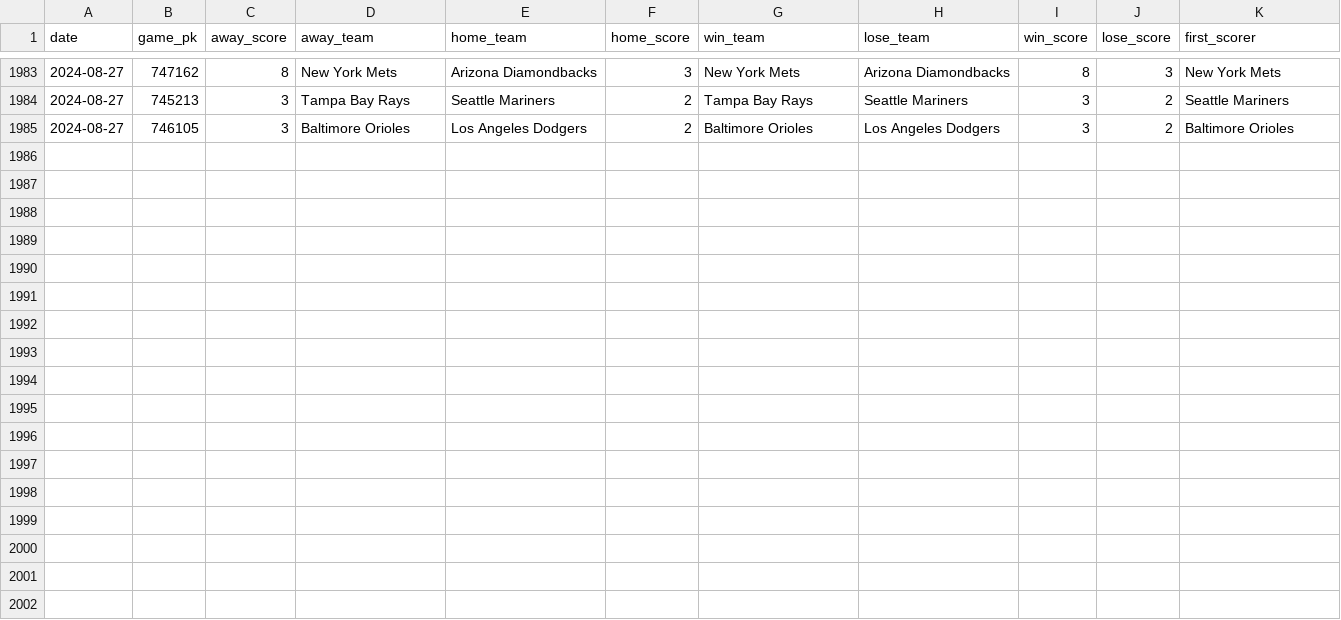
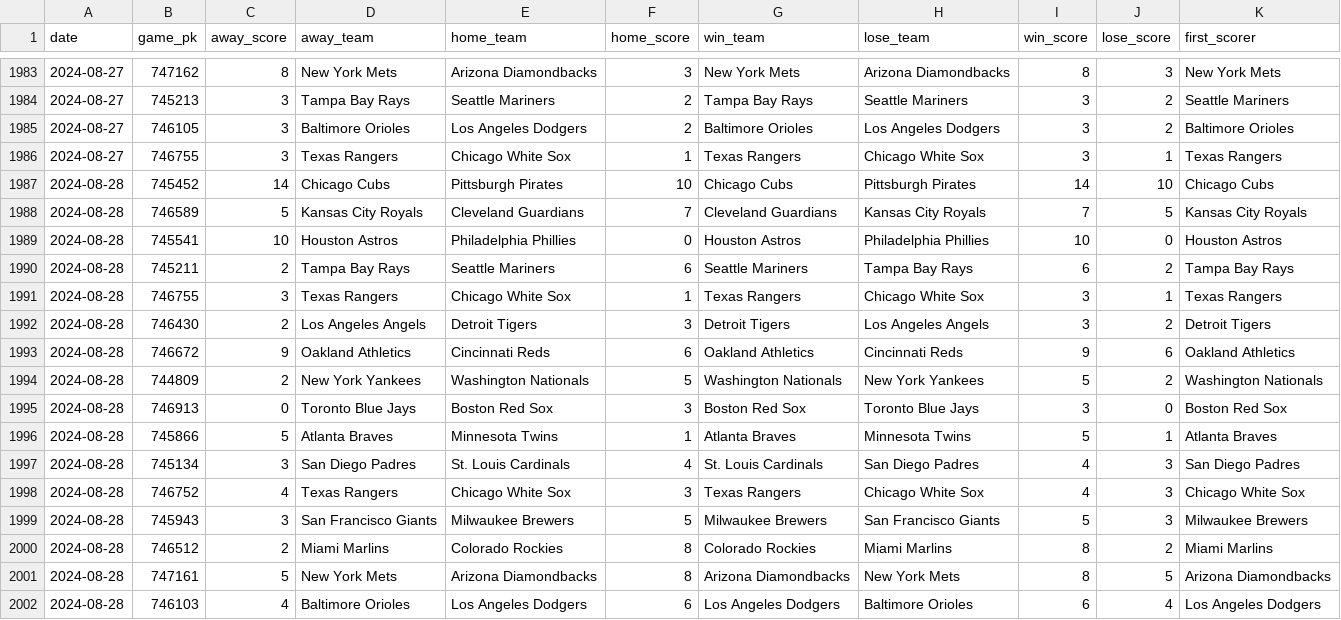
Before and after one commit to chadallison/mlb24, a CSV file: data/first_scorers.csv, drawn as a sheet; only a part is shown, gaps mark what is left out; the diff names each change by its address in the sheet, - before the commit and + after, or states it on an @@ line.

```diff
--- a/data/first_scorers.csv
+++ b/data/first_scorers.csv
+row 1986: 2024-08-27 | 746755 | 3 | Texas Rangers | Chicago White Sox | 1 | Texas Rangers | Chicago White Sox | 3 | 1 | Texas Rangers
+row 1987: 2024-08-28 | 745452 | 14 | Chicago Cubs | Pittsburgh Pirates | 10 | Chicago Cubs | Pittsburgh Pirates | 14 | 10 | Chicago Cubs
+row 1988: 2024-08-28 | 746589 | 5 | Kansas City Royals | Cleveland Guardians | 7 | Cleveland Guardians | Kansas City Royals | 7 | 5 | Kansas City Royals
+row 1989: 2024-08-28 | 745541 | 10 | Houston Astros | Philadelphia Phillies | 0 | Houston Astros | Philadelphia Phillies | 10 | 0 | Houston Astros
+row 1990: 2024-08-28 | 745211 | 2 | Tampa Bay Rays | Seattle Mariners | 6 | Seattle Mariners | Tampa Bay Rays | 6 | 2 | Tampa Bay Rays
+row 1991: 2024-08-28 | 746755 | 3 | Texas Rangers | Chicago White Sox | 1 | Texas Rangers | Chicago White Sox | 3 | 1 | Texas Rangers
+row 1992: 2024-08-28 | 746430 | 2 | Los Angeles Angels | Detroit Tigers | 3 | Detroit Tigers | Los Angeles Angels | 3 | 2 | Detroit Tigers
+row 1993: 2024-08-28 | 746672 | 9 | Oakland Athletics | Cincinnati Reds | 6 | Oakland Athletics | Cincinnati Reds | 9 | 6 | Oakland Athletics
+row 1994: 2024-08-28 | 744809 | 2 | New York Yankees | Washington Nationals | 5 | Washington Nationals | New York Yankees | 5 | 2 | Washington Nationals
+row 1995: 2024-08-28 | 746913 | 0 | Toronto Blue Jays | Boston Red Sox | 3 | Boston Red Sox | Toronto Blue Jays | 3 | 0 | Boston Red Sox
+row 1996: 2024-08-28 | 745866 | 5 | Atlanta Braves | Minnesota Twins | 1 | Atlanta Braves | Minnesota Twins | 5 | 1 | Atlanta Braves
+row 1997: 2024-08-28 | 745134 | 3 | San Diego Padres | St. Louis Cardinals | 4 | St. Louis Cardinals | San Diego Padres | 4 | 3 | San Diego Padres
+row 1998: 2024-08-28 | 746752 | 4 | Texas Rangers | Chicago White Sox | 3 | Texas Rangers | Chicago White Sox | 4 | 3 | Chicago White Sox
+row 1999: 2024-08-28 | 745943 | 3 | San Francisco Giants | Milwaukee Brewers | 5 | Milwaukee Brewers | San Francisco Giants | 5 | 3 | Milwaukee Brewers
+row 2000: 2024-08-28 | 746512 | 2 | Miami Marlins | Colorado Rockies | 8 | Colorado Rockies | Miami Marlins | 8 | 2 | Miami Marlins
+row 2001: 2024-08-28 | 747161 | 5 | New York Mets | Arizona Diamondbacks | 8 | Arizona Diamondbacks | New York Mets | 8 | 5 | Arizona Diamondbacks
+row 2002: 2024-08-28 | 746103 | 4 | Baltimore Orioles | Los Angeles Dodgers | 6 | Los Angeles Dodgers | Baltimore Orioles | 6 | 4 | Los Angeles Dodgers
```
Also changed, not shown: data/end_games.csv, data/first_inning_scores.csv, 27 other files.
